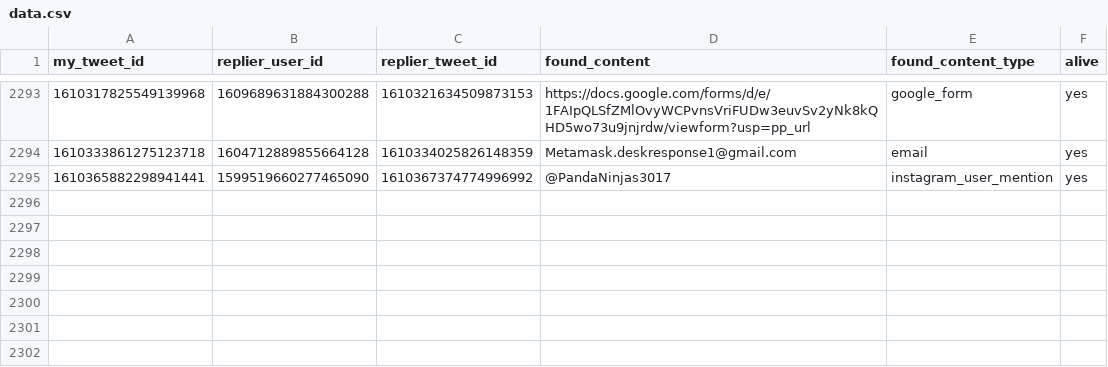
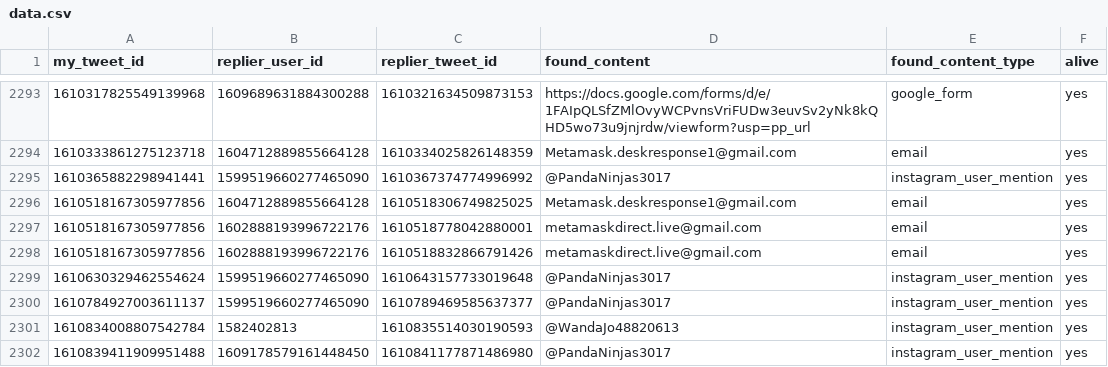
Before and after one commit to thefightagainstmalware/CatPhish, a CSV file: data.csv, drawn as a sheet; only a part is shown, gaps mark what is left out; the diff names each change by its address in the sheet, - before the commit and + after, or states it on an @@ line.

Commit message:
Automated commit

```diff
--- a/data.csv
+++ b/data.csv
+row 2296: 1610518167305977856 | 1604712889855664128 | 1610518306749825025 | Metamask.deskresponse1@gmail.com | email | yes
+row 2297: 1610518167305977856 | 1602888193996722176 | 1610518778042880001 | metamaskdirect.live@gmail.com | email | yes
+row 2298: 1610518167305977856 | 1602888193996722176 | 1610518832866791426 | metamaskdirect.live@gmail.com | email | yes
+row 2299: 1610630329462554624 | 1599519660277465090 | 1610643157733019648 | @PandaNinjas3017 | instagram_user_mention | yes
+row 2300: 1610784927003611137 | 1599519660277465090 | 1610789469585637377 | @PandaNinjas3017 | instagram_user_mention | yes
+row 2301: 1610834008807542784 | 1582402813 | 1610835514030190593 | @WandaJo48820613 | instagram_user_mention | yes
+row 2302: 1610839411909951488 | 1609178579161448450 | 1610841177871486980 | @PandaNinjas3017 | instagram_user_mention | yes
```
